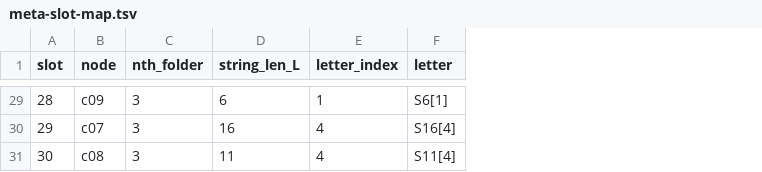
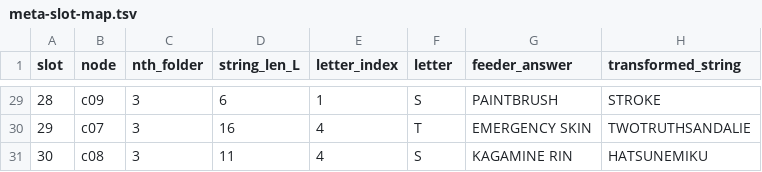
Before and after one commit to Lost-in-Harem/CCBC-17-LLM-Work, a TSV file: rounds/toringmoni/nodes/c-meta-henry-who-sees-truth/artifacts/meta-slot-map.tsv, drawn as a sheet; only a part is shown, gaps mark what is left out; the diff covers the shown part only; the diff names each change by its address in the sheet, - before the commit and + after, or states it on an @@ line.

```diff
--- a/rounds/toringmoni/nodes/c-meta-henry-who-sees-truth/artifacts/meta-slot-map.tsv
+++ b/rounds/toringmoni/nodes/c-meta-henry-who-sees-truth/artifacts/meta-slot-map.tsv
+column G (feeder_answer), rows 29-31: PAINTBRUSH | EMERGENCY SKIN | KAGAMINE RIN
+column H (transformed_string), rows 29-31: STROKE | TWOTRUTHSANDALIE | HATSUNEMIKU
-F29 (letter): S6[1]
+F29 (letter): S
-F30 (letter): S16[4]
+F30 (letter): T
-F31 (letter): S11[4]
+F31 (letter): S
```
Also changed, not shown: 27 edited cells elsewhere in this file, 38 other files.
